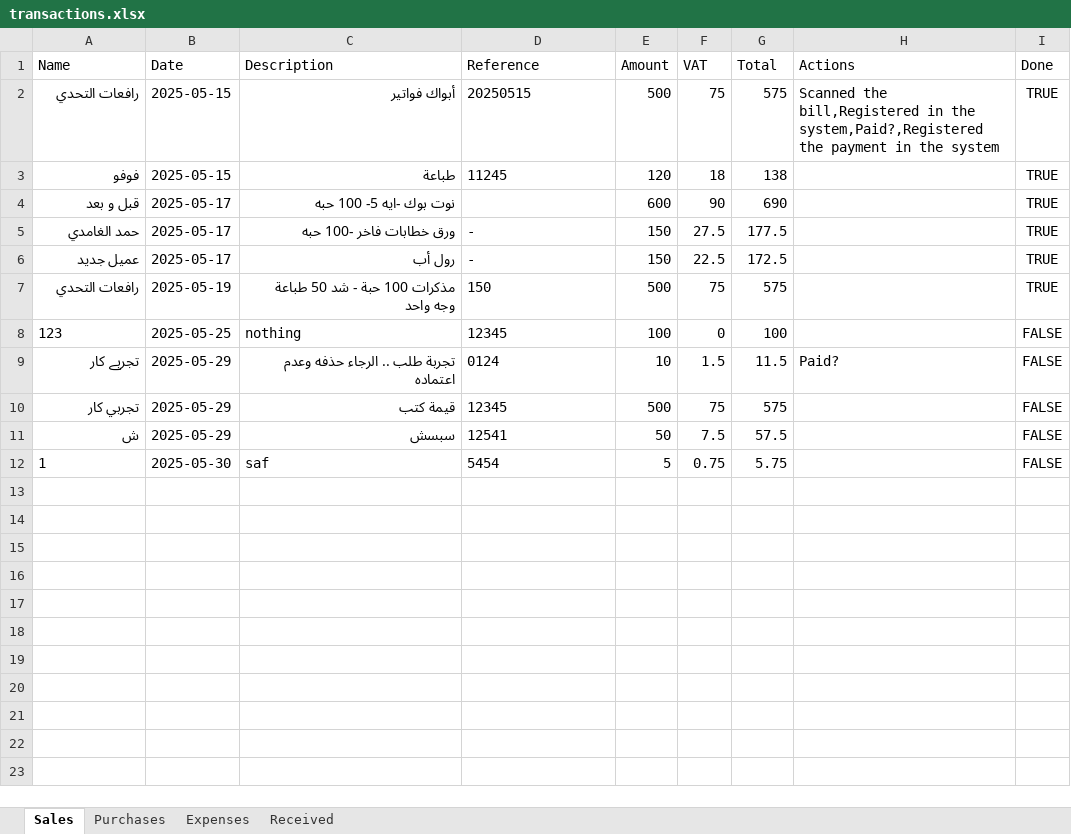
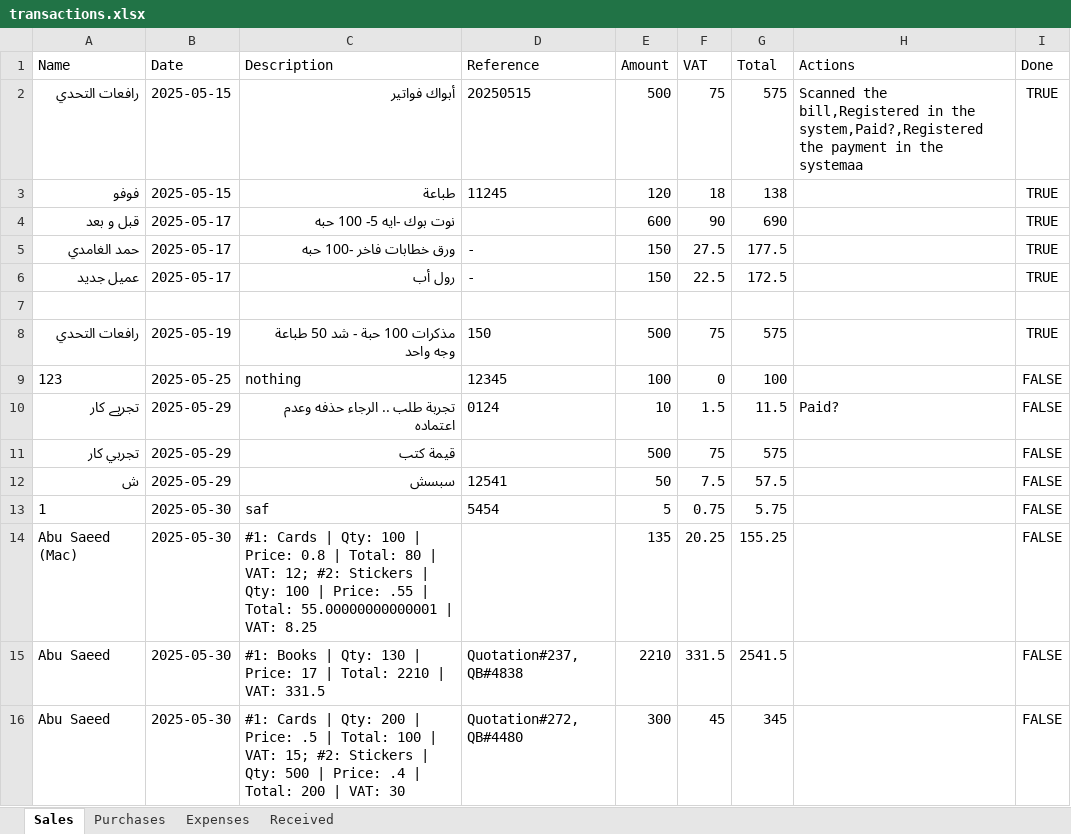
Before and after one commit to LoneCodeTinker/transaction-management-app, an Excel workbook: transactions.xlsx, sheet Sales, drawn as a sheet; values as stored, in another font and other column widths than the file's, no borders; addresses are those after the commit; the diff names each change by its address in the sheet, - before the commit and + after, or states it on an @@ line.

```diff
--- a/transactions.xlsx (sheet Sales)
+++ b/transactions.xlsx (sheet Sales)
-H2 (Actions): …in the system
+H2 (Actions): …in the systemaa
+row 7: (empty)
-D11 (Reference): 12345
+D11 (Reference): (empty)
+row 14: Abu Saeed (Mac) | 2025-05-30 | #1: Cards | Qty: 100 | Price: 0.8 | Total: 80 | VAT: 12; #2: Stickers | Qty: 100 | Price: .55 | Total: 55.00000000000001 | VAT: 8.25 |  | 135 | 20.25 | 155.25 |  | FALSE
+row 15: Abu Saeed | 2025-05-30 | #1: Books | Qty: 130 | Price: 17 | Total: 2210 | VAT: 331.5 | Quotation#237, QB#4838 | 2210 | 331.5 | 2541.5 |  | FALSE
+row 16: Abu Saeed | 2025-05-30 | #1: Cards | Qty: 200 | Price: .5 | Total: 100 | VAT: 15; #2: Stickers | Qty: 500 | Price: .4 | Total: 200 | VAT: 30 | Quotation#272, QB#4480 | 300 | 45 | 345 |  | FALSE
```
Also changed, not shown: sheet Received, 2 other files.
